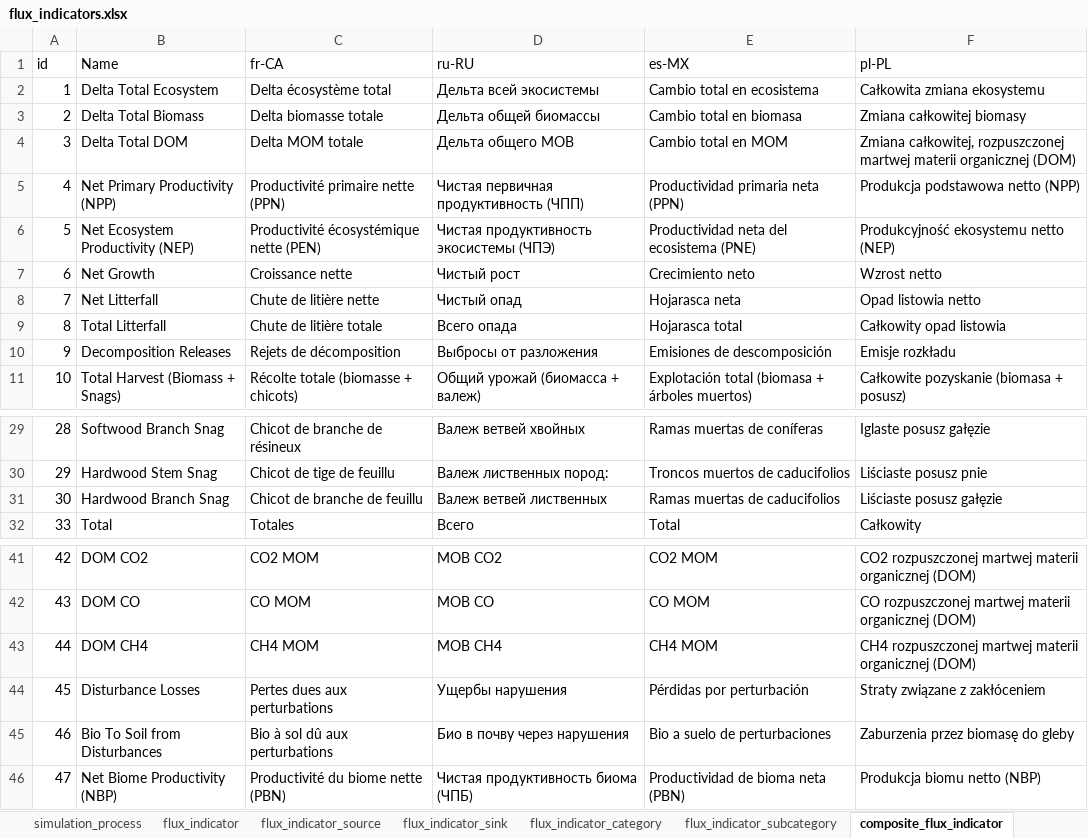
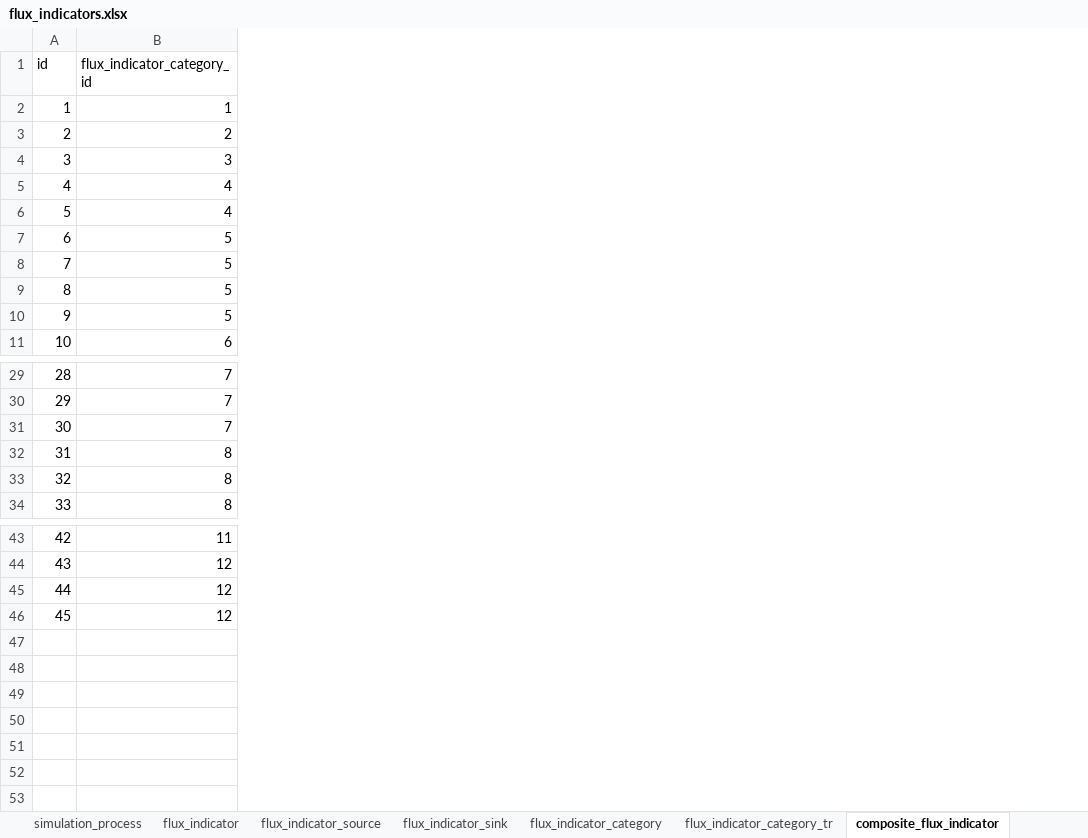
Before and after one commit to cat-cfs/cbm_defaults, an Excel workbook: flux_indicators.xlsx, sheet composite_flux_indicator, drawn as a sheet; only a part is shown, gaps mark what is left out; values as stored, in another font and other column widths than the file's, no borders; removed rows and columns are numbered as before the commit, all else as after; the diff names each change by its address in the sheet, - before the commit and + after, or states it on an @@ line.

Commit message:
adding more csvs for flux indicators, cleaning up landclasses, and adding landclass translations

```diff
--- a/flux_indicators.xlsx (sheet composite_flux_indicator)
+++ b/flux_indicators.xlsx (sheet composite_flux_indicator)
-sheet tab: flux_indicator_subcategory
+sheet tab: flux_indicator_category_tr
-column B (Name), rows 2-11: Delta Total Ecosystem | Delta Total Biomass | Delta Total DOM | Net Primary Productivity (NPP) | Net Ecosystem Productivity (NEP) | Net Growth | Net Litterfall | Total Litterfall | Decomposition Releases | Total Harvest (Biomass + Snags); rows 29-32: Softwood Branch Snag | Hardwood Stem Snag | Hardwood Branch Snag | Total; rows 41-44: DOM CO2 | DOM CO | DOM CH4 | Disturbance Losses
-column C (fr-CA), rows 2-11: Delta écosystème total | Delta biomasse totale | Delta MOM totale | Productivité primaire nette (PPN) | Productivité écosystémique nette (PEN) | Croissance nette | Chute de litière nette | Chute de litière totale | Rejets de décomposition | Récolte totale (biomasse + chicots); rows 29-32: Chicot de branche de résineux | Chicot de tige de feuillu | Chicot de branche de feuillu | Totales; rows 41-44: CO2 MOM | CO MOM | CH4 MOM | Pertes dues aux perturbations
-column D (ru-RU), rows 2-11: Дельта всей экосистемы | Дельта общей биомассы | Дельта общего МОВ | Чистая первичная продуктивность (ЧПП) | Чистая продуктивность экосистемы (ЧПЭ) | Чистый рост | Чистый опад | Всего опада | Выбросы от разложения | Общий урожай (биомасса + валеж); rows 29-32: Валеж ветвей хвойных | Валеж лиственных пород: | Валеж ветвей лиственных | Всего; rows 41-44: МОВ CO2 | МОВ CO | МОВ CH4 | Ущербы нарушения
-column E (es-MX), rows 2-11: Cambio total en ecosistema | Cambio total en biomasa | Cambio total en MOM | Productividad primaria neta (PPN) | Productividad neta del ecosistema (PNE) | Crecimiento neto | Hojarasca neta | Hojarasca total | Emisiones de descomposición | Explotación total (biomasa + árboles muertos); rows 29-32: Ramas muertas de coníferas | Troncos muertos de caducifolios | Ramas muertas de caducifolios | Total; rows 41-44: CO2 MOM | CO MOM | CH4 MOM | Pérdidas por perturbación
-column F (pl-PL), rows 2-11: Całkowita zmiana ekosystemu | Zmiana całkowitej biomasy | Zmiana całkowitej, rozpuszczonej martwej materii organicznej (DOM) | Produkcja podstawowa netto (NPP) | Produkcyjność ekosystemu netto (NEP) | Wzrost netto | Opad listowia netto | Całkowity opad listowia | Emisje rozkładu | Całkowite pozyskanie (biomasa + posusz); rows 29-32: Iglaste posusz gałęzie | Liściaste posusz pnie | Liściaste posusz gałęzie | Całkowity; rows 41-44: CO2 rozpuszczonej martwej materii organicznej (DOM) | CO rozpuszczonej martwej materii organicznej (DOM) | CH4 rozpuszczonej martwej materii organicznej (DOM) | Straty związane z zakłóceniem
+column B (flux_indicator_category_id), rows 2-11: 1 | 2 | 3 | 4 | 4 | 5 | 5 | 5 | 5 | 6; rows 29-31: all 7; row 34: 8; rows 43-46: 11 | 12 | 12 | 12
+row 32: 31 | 8
+row 33: 32 | 8
-row 45: 46 | Bio To Soil from Disturbances | Bio à sol dû aux perturbations | Био в почву через нарушения | Bio a suelo de perturbaciones | Zaburzenia przez biomasę do gleby
-row 46: 47 | Net Biome Productivity (NBP) | Productivité du biome nette (PBN) | Чистая продуктивность биома (ЧПБ) | Productividad de bioma neta (PBN) | Produkcja biomu netto (NBP)
```
Also changed, not shown: sheet flux_indicator_category, sheet composite_flux_indicator_value, sheet flux_indicator_sink, sheet flux_indicator_source, sheet flux_indicator, other sheet tabs, 17 other files.
